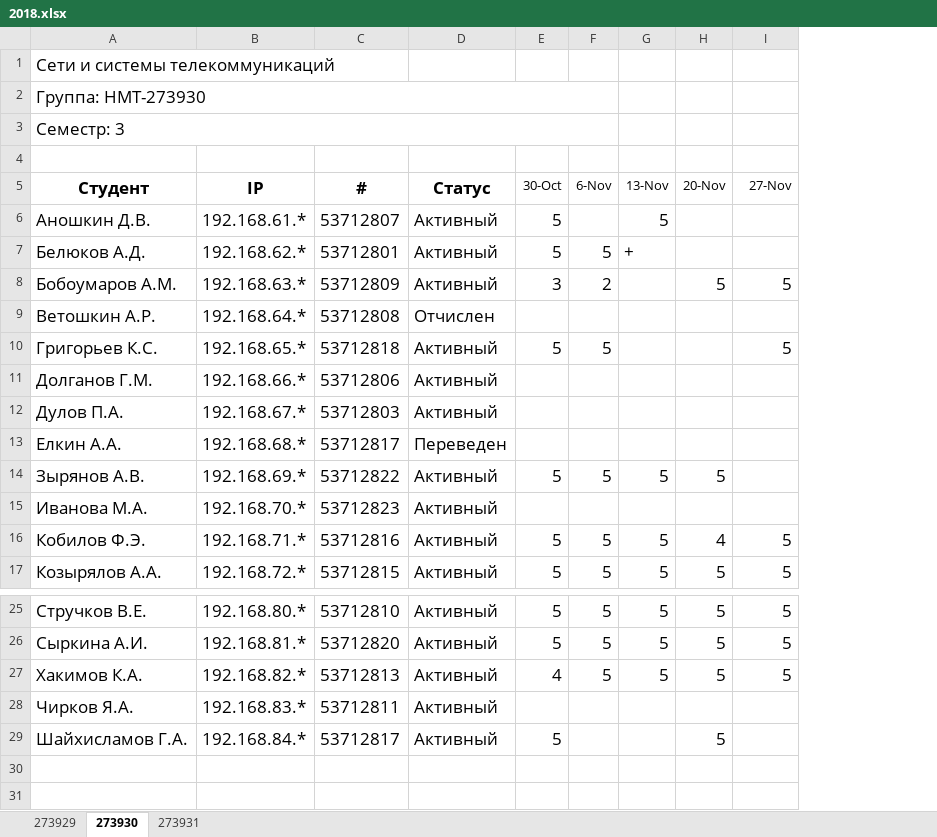
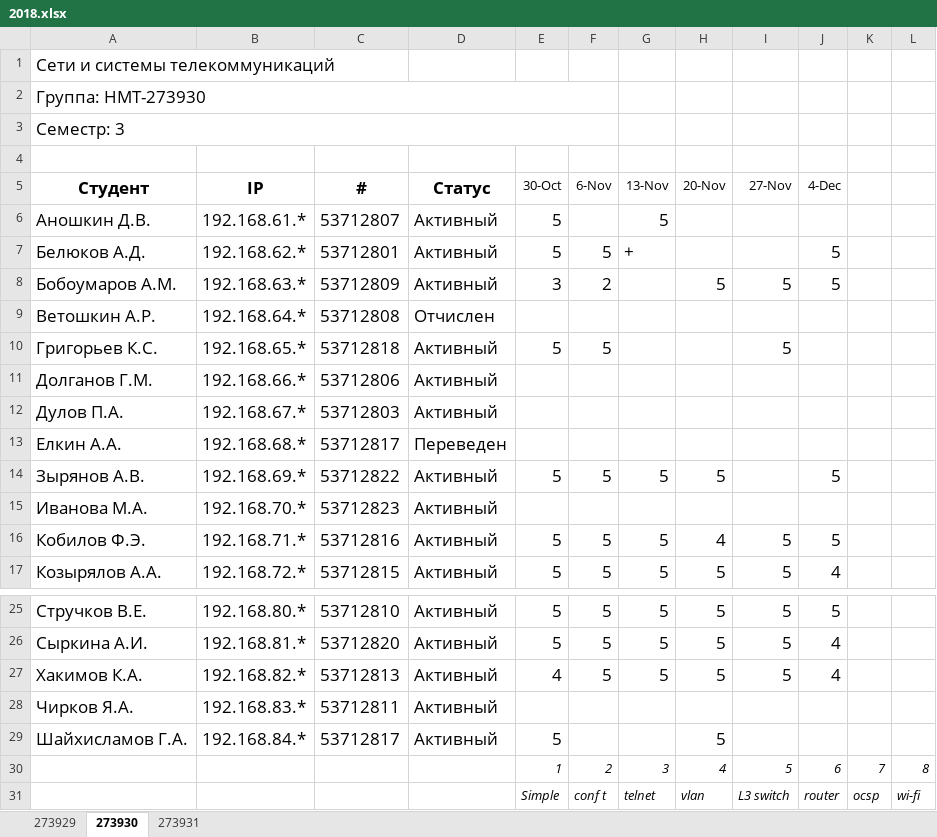
Before and after one commit to ukoloff/nets, an Excel workbook: register/2018.xlsx, sheet 273930, drawn as a sheet; only a part is shown, gaps mark what is left out; values as stored, in another font and other column widths than the file's, no borders; the diff names each change by its address in the sheet, - before the commit and + after, or states it on an @@ line.

```diff
--- a/register/2018.xlsx (sheet 273930)
+++ b/register/2018.xlsx (sheet 273930)
+column J (4-Dec), rows 7-17: 5 | 5 |  |  |  |  |  | 5 |  | 5 | 4; rows 25-27: 5 | 4 | 4
+column K, empty
+column L, empty
+row 30:  |  |  |  | 1 | 2 | 3 | 4 | 5 | 6 | 7 | 8
+row 31:  |  |  |  | Simple | conf t | telnet | vlan | L3 switch | router | ocsp | wi-fi
```
Also changed, not shown: sheet 273929, sheet 273931.
